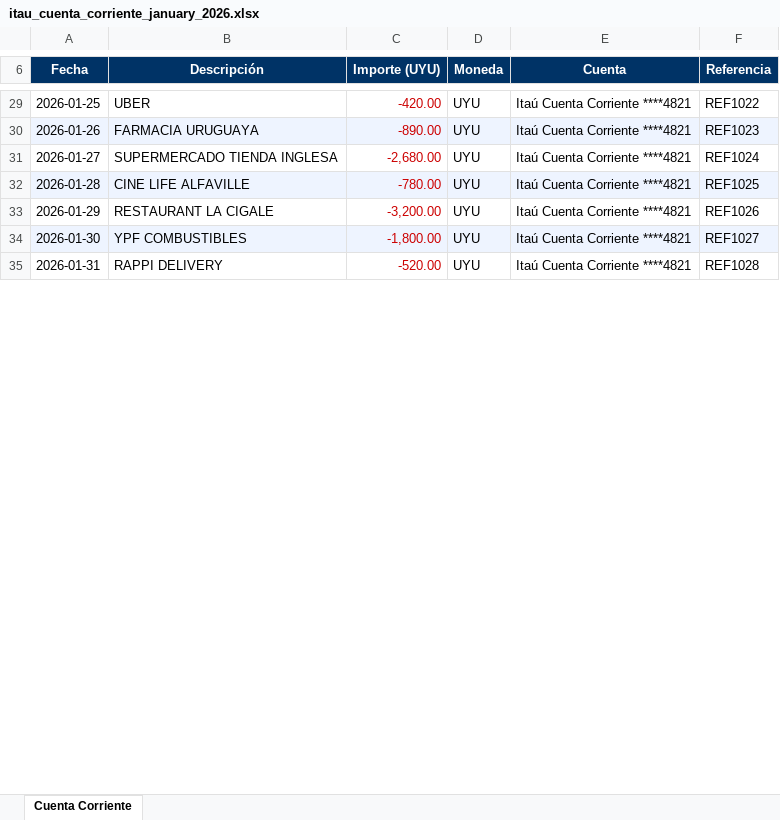
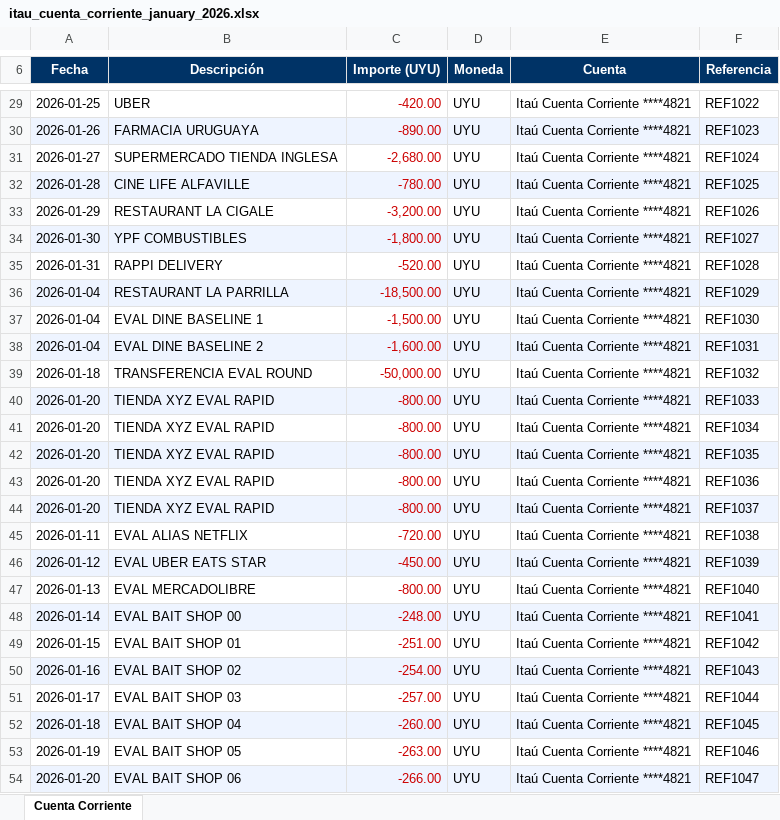
Before and after one commit to leojg/financial-inteligence-agent, an Excel workbook: data/itau_cuenta_corriente_january_2026.xlsx, sheet Cuenta Corriente, drawn as a sheet; only a part is shown, gaps mark what is left out; values as stored, in another font and other column widths than the file's, no borders; the diff covers the shown part only; the diff names each change by its address in the sheet, - before the commit and + after, or states it on an @@ line.

```diff
--- a/data/itau_cuenta_corriente_january_2026.xlsx (sheet Cuenta Corriente)
+++ b/data/itau_cuenta_corriente_january_2026.xlsx (sheet Cuenta Corriente)
+row 36: 2026-01-04 | RESTAURANT LA PARRILLA | -18,500.00 | UYU | Itaú Cuenta Corriente ****4821 | REF1029
+row 37: 2026-01-04 | EVAL DINE BASELINE 1 | -1,500.00 | UYU | Itaú Cuenta Corriente ****4821 | REF1030
+row 38: 2026-01-04 | EVAL DINE BASELINE 2 | -1,600.00 | UYU | Itaú Cuenta Corriente ****4821 | REF1031
+row 39: 2026-01-18 | TRANSFERENCIA EVAL ROUND | -50,000.00 | UYU | Itaú Cuenta Corriente ****4821 | REF1032
+row 40: 2026-01-20 | TIENDA XYZ EVAL RAPID | -800.00 | UYU | Itaú Cuenta Corriente ****4821 | REF1033
+row 41: 2026-01-20 | TIENDA XYZ EVAL RAPID | -800.00 | UYU | Itaú Cuenta Corriente ****4821 | REF1034
+row 42: 2026-01-20 | TIENDA XYZ EVAL RAPID | -800.00 | UYU | Itaú Cuenta Corriente ****4821 | REF1035
+row 43: 2026-01-20 | TIENDA XYZ EVAL RAPID | -800.00 | UYU | Itaú Cuenta Corriente ****4821 | REF1036
+row 44: 2026-01-20 | TIENDA XYZ EVAL RAPID | -800.00 | UYU | Itaú Cuenta Corriente ****4821 | REF1037
+row 45: 2026-01-11 | EVAL ALIAS NETFLIX | -720.00 | UYU | Itaú Cuenta Corriente ****4821 | REF1038
+row 46: 2026-01-12 | EVAL UBER EATS STAR | -450.00 | UYU | Itaú Cuenta Corriente ****4821 | REF1039
+row 47: 2026-01-13 | EVAL MERCADOLIBRE | -800.00 | UYU | Itaú Cuenta Corriente ****4821 | REF1040
+row 48: 2026-01-14 | EVAL BAIT SHOP 00 | -248.00 | UYU | Itaú Cuenta Corriente ****4821 | REF1041
+row 49: 2026-01-15 | EVAL BAIT SHOP 01 | -251.00 | UYU | Itaú Cuenta Corriente ****4821 | REF1042
+row 50: 2026-01-16 | EVAL BAIT SHOP 02 | -254.00 | UYU | Itaú Cuenta Corriente ****4821 | REF1043
+row 51: 2026-01-17 | EVAL BAIT SHOP 03 | -257.00 | UYU | Itaú Cuenta Corriente ****4821 | REF1044
+row 52: 2026-01-18 | EVAL BAIT SHOP 04 | -260.00 | UYU | Itaú Cuenta Corriente ****4821 | REF1045
+row 53: 2026-01-19 | EVAL BAIT SHOP 05 | -263.00 | UYU | Itaú Cuenta Corriente ****4821 | REF1046
+row 54: 2026-01-20 | EVAL BAIT SHOP 06 | -266.00 | UYU | Itaú Cuenta Corriente ****4821 | REF1047
```
Also changed, not shown: 8 added rows and 1 edited cell elsewhere in this sheet, 34 other files.
